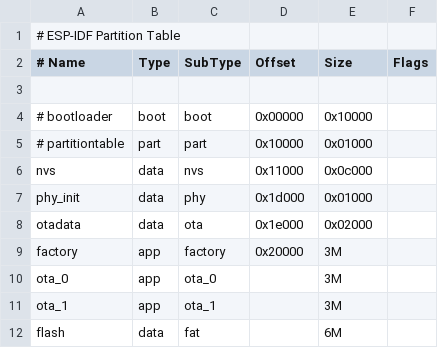
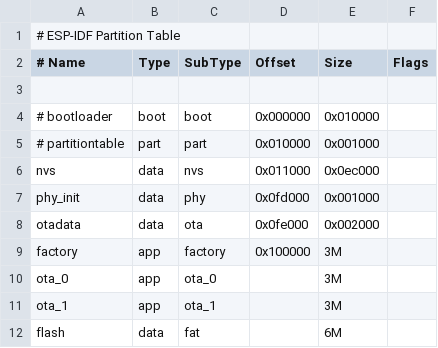
Before and after one commit to TobleMiner/oled-nametag-firmware, a CSV file: partitions.csv, drawn as a sheet.

Commit message:
partitions: extend NVS partition
Since NVS is now written for every animation change and entry/exit
from an application it will put greater stress on the flash.
Extend the area used for NVS to prolong flash service life.

```diff
--- a/partitions.csv
+++ b/partitions.csv
@@ -3,8 +3,8 @@
 
-# bootloader,		boot,	boot,		0x00000,	0x10000,
-# partitiontable,	part,	part,		0x10000,	0x01000,
-nvs,			data,	nvs,		0x11000,	0x0c000,
-phy_init,		data,	phy,		0x1d000,	0x01000,
-otadata,		data,	ota,		0x1e000,	0x02000,
-factory,		app,	factory,	0x20000,	3M,
+# bootloader,		boot,	boot,		0x000000,	0x010000,
+# partitiontable,	part,	part,		0x010000,	0x001000,
+nvs,			data,	nvs,		0x011000,	0x0ec000,
+phy_init,		data,	phy,		0x0fd000,	0x001000,
+otadata,		data,	ota,		0x0fe000,	0x002000,
+factory,		app,	factory,	0x100000,	3M,
 ota_0,			app,	ota_0,		,		3M,
```
